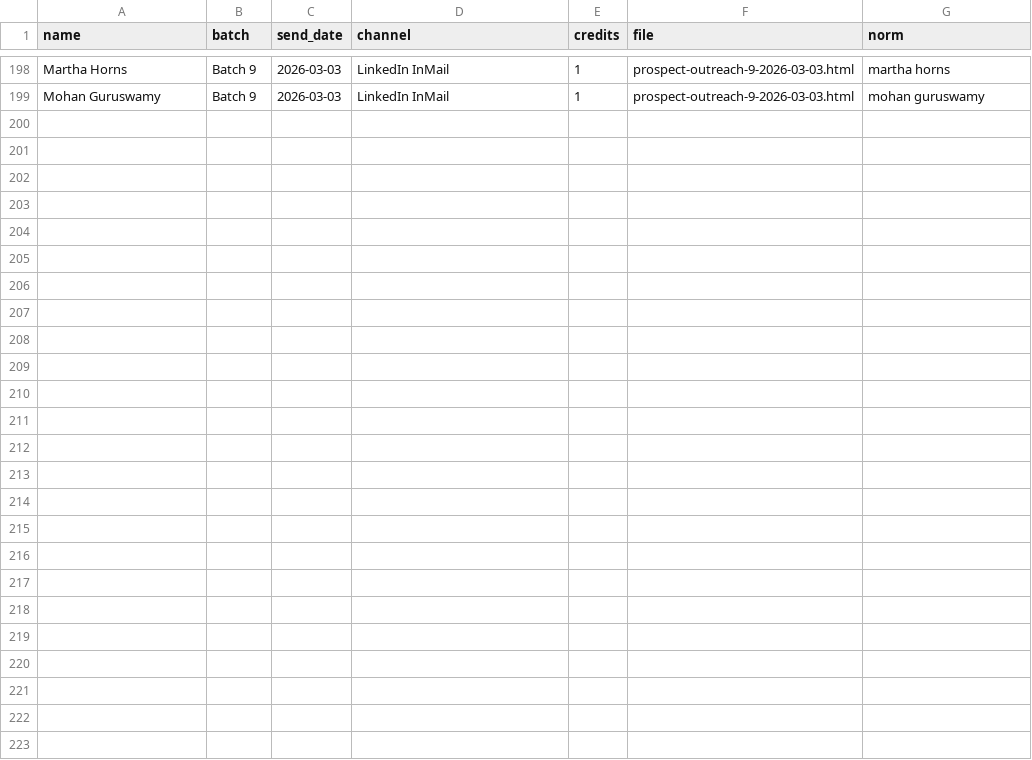
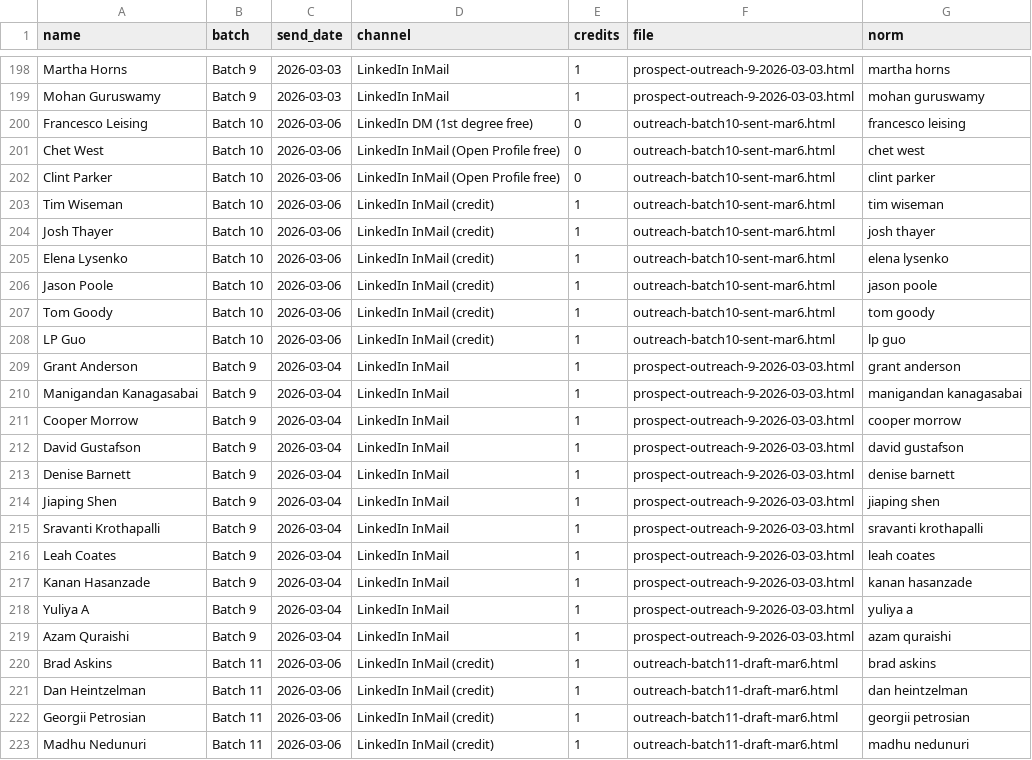
Before and after one commit to bostonrobbie/BDR, a CSV file: MASTER_SENT_LIST.csv, drawn as a sheet; only a part is shown, gaps mark what is left out.

```diff
--- a/MASTER_SENT_LIST.csv
+++ b/MASTER_SENT_LIST.csv
@@ -199 +199,25 @@ Martha Horns,Batch 9,2026-03-03,LinkedIn InMail,1,prospect-outreach-9-2026-03-03
 Mohan Guruswamy,Batch 9,2026-03-03,LinkedIn InMail,1,prospect-outreach-9-2026-03-03.html,mohan guruswamy
+Francesco Leising,Batch 10,2026-03-06,LinkedIn DM (1st degree free),0,outreach-batch10-sent-mar6.html,francesco leising
+Chet West,Batch 10,2026-03-06,LinkedIn InMail (Open Profile free),0,outreach-batch10-sent-mar6.html,chet west
+Clint Parker,Batch 10,2026-03-06,LinkedIn InMail (Open Profile free),0,outreach-batch10-sent-mar6.html,clint parker
+Tim Wiseman,Batch 10,2026-03-06,LinkedIn InMail (credit),1,outreach-batch10-sent-mar6.html,tim wiseman
+Josh Thayer,Batch 10,2026-03-06,LinkedIn InMail (credit),1,outreach-batch10-sent-mar6.html,josh thayer
+Elena Lysenko,Batch 10,2026-03-06,LinkedIn InMail (credit),1,outreach-batch10-sent-mar6.html,elena lysenko
+Jason Poole,Batch 10,2026-03-06,LinkedIn InMail (credit),1,outreach-batch10-sent-mar6.html,jason poole
+Tom Goody,Batch 10,2026-03-06,LinkedIn InMail (credit),1,outreach-batch10-sent-mar6.html,tom goody
+LP Guo,Batch 10,2026-03-06,LinkedIn InMail (credit),1,outreach-batch10-sent-mar6.html,lp guo
+Grant Anderson,Batch 9,2026-03-04,LinkedIn InMail,1,prospect-outreach-9-2026-03-03.html,grant anderson
+Manigandan Kanagasabai,Batch 9,2026-03-04,LinkedIn InMail,1,prospect-outreach-9-2026-03-03.html,manigandan kanagasabai
+Cooper Morrow,Batch 9,2026-03-04,LinkedIn InMail,1,prospect-outreach-9-2026-03-03.html,cooper morrow
+David Gustafson,Batch 9,2026-03-04,LinkedIn InMail,1,prospect-outreach-9-2026-03-03.html,david gustafson
+Denise Barnett,Batch 9,2026-03-04,LinkedIn InMail,1,prospect-outreach-9-2026-03-03.html,denise barnett
+Jiaping Shen,Batch 9,2026-03-04,LinkedIn InMail,1,prospect-outreach-9-2026-03-03.html,jiaping shen
+Sravanti Krothapalli,Batch 9,2026-03-04,LinkedIn InMail,1,prospect-outreach-9-2026-03-03.html,sravanti krothapalli
+Leah Coates,Batch 9,2026-03-04,LinkedIn InMail,1,prospect-outreach-9-2026-03-03.html,leah coates
+Kanan Hasanzade,Batch 9,2026-03-04,LinkedIn InMail,1,prospect-outreach-9-2026-03-03.html,kanan hasanzade
+Yuliya A,Batch 9,2026-03-04,LinkedIn InMail,1,prospect-outreach-9-2026-03-03.html,yuliya a
+Azam Quraishi,Batch 9,2026-03-04,LinkedIn InMail,1,prospect-outreach-9-2026-03-03.html,azam quraishi
+Brad Askins,Batch 11,2026-03-06,LinkedIn InMail (credit),1,outreach-batch11-draft-mar6.html,brad askins
+Dan Heintzelman,Batch 11,2026-03-06,LinkedIn InMail (credit),1,outreach-batch11-draft-mar6.html,dan heintzelman
+Georgii Petrosian,Batch 11,2026-03-06,LinkedIn InMail (credit),1,outreach-batch11-draft-mar6.html,georgii petrosian
+Madhu Nedunuri,Batch 11,2026-03-06,LinkedIn InMail (credit),1,outreach-batch11-draft-mar6.html,madhu nedunuri
```
Also changed, not shown: 9 other files.
